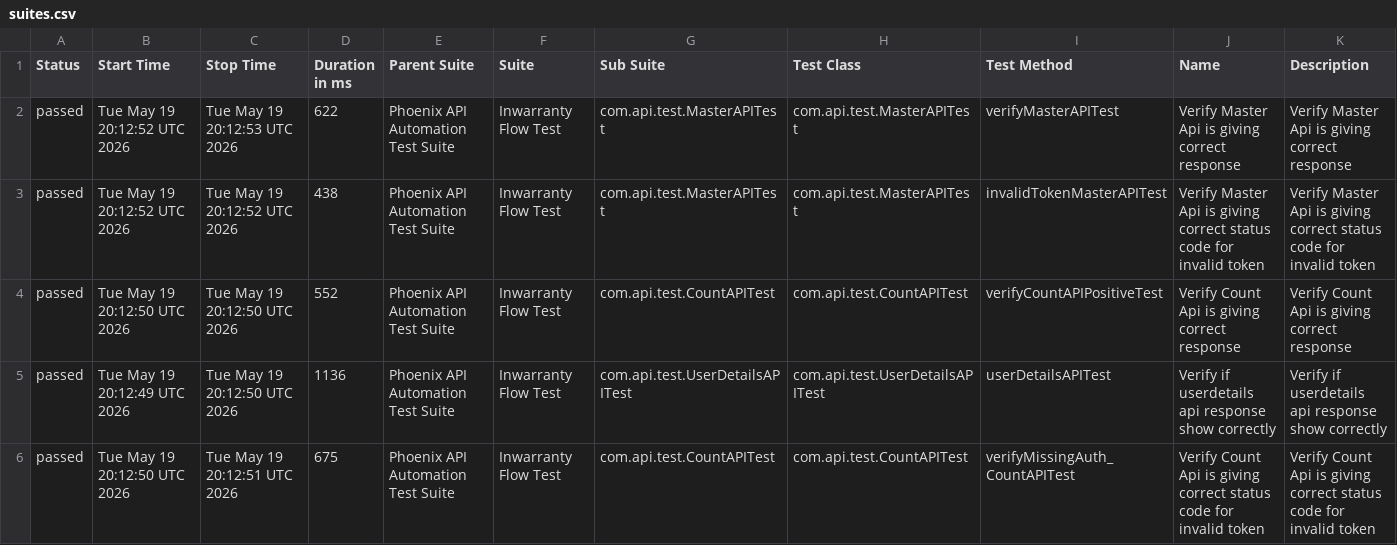
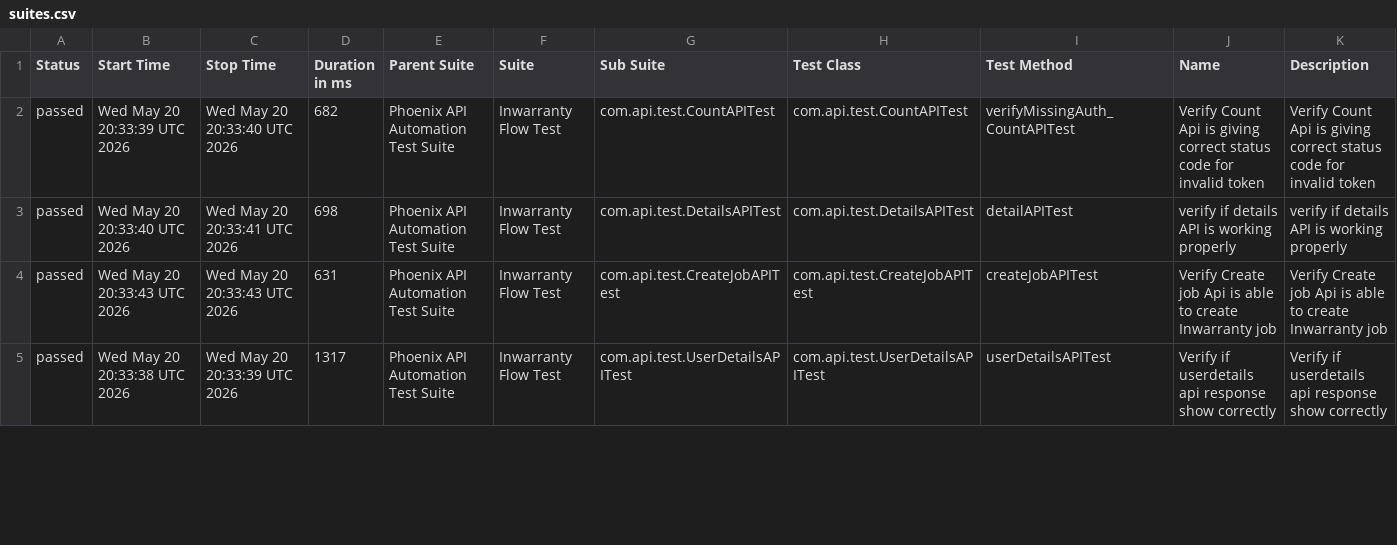
Before and after one commit to sailesh123kumar/PhoenixTestAutomationFramework, a CSV file: data/suites.csv, drawn as a sheet; only a part is shown; the diff covers the shown part only.

```diff
--- a/data/suites.csv
+++ b/data/suites.csv
@@ -1,6 +1,5 @@
 "Status","Start Time","Stop Time","Duration in ms","Parent Suite","Suite","Sub Suite","Test Class","Test Method","Name","Description"
-"passed","Tue May 19 20:12:52 UTC 2026","Tue May 19 20:12:53 UTC 2026","622","Phoenix API Automation Test Suite","Inwarranty Flow Test","com.api.test.MasterAPITest","com.api.test.MasterAPITest","verifyMasterAPITest","Verify Master Api is giving correct response","Verify Master Api is giving correct response"
-"passed","Tue May 19 20:12:52 UTC 2026","Tue May 19 20:12:52 UTC 2026","438","Phoenix API Automation Test Suite","Inwarranty Flow Test","com.api.test.MasterAPITest","com.api.test.MasterAPITest","invalidTokenMasterAPITest","Verify Master Api is giving correct status code for invalid token","Verify Master Api is giving correct status code for invalid token"
-"passed","Tue May 19 20:12:50 UTC 2026","Tue May 19 20:12:50 UTC 2026","552","Phoenix API Automation Test Suite","Inwarranty Flow Test","com.api.test.CountAPITest","com.api.test.CountAPITest","verifyCountAPIPositiveTest","Verify Count Api is giving correct response","Verify Count Api is giving correct response"
-"passed","Tue May 19 20:12:49 UTC 2026","Tue May 19 20:12:50 UTC 2026","1136","Phoenix API Automation Test Suite","Inwarranty Flow Test","com.api.test.UserDetailsAPITest","com.api.test.UserDetailsAPITest","userDetailsAPITest","Verify if userdetails api response show correctly","Verify if userdetails api response show correctly"
-"passed","Tue May 19 20:12:50 UTC 2026","Tue May 19 20:12:51 UTC 2026","675","Phoenix API Automation Test Suite","Inwarranty Flow Test","com.api.test.CountAPITest","com.api.test.CountAPITest","verifyMissingAuth_CountAPITest","Verify Count Api is giving correct status code for invalid token","Verify Count Api is giving correct status code for invalid token"
+"passed","Wed May 20 20:33:39 UTC 2026","Wed May 20 20:33:40 UTC 2026","682","Phoenix API Automation Test Suite","Inwarranty Flow Test","com.api.test.CountAPITest","com.api.test.CountAPITest","verifyMissingAuth_CountAPITest","Verify Count Api is giving correct status code for invalid token","Verify Count Api is giving correct status code for invalid token"
+"passed","Wed May 20 20:33:40 UTC 2026","Wed May 20 20:33:41 UTC 2026","698","Phoenix API Automation Test Suite","Inwarranty Flow Test","com.api.test.DetailsAPITest","com.api.test.DetailsAPITest","detailAPITest","verify if details API is working properly","verify if details API is working properly"
+"passed","Wed May 20 20:33:43 UTC 2026","Wed May 20 20:33:43 UTC 2026","631","Phoenix API Automation Test Suite","Inwarranty Flow Test","com.api.test.CreateJobAPITest","com.api.test.CreateJobAPITest","createJobAPITest","Verify Create job Api is able to create Inwarranty job","Verify Create job Api is able to create Inwarranty job"
+"passed","Wed May 20 20:33:38 UTC 2026","Wed May 20 20:33:39 UTC 2026","1317","Phoenix API Automation Test Suite","Inwarranty Flow Test","com.api.test.UserDetailsAPITest","com.api.test.UserDetailsAPITest","userDetailsAPITest","Verify if userdetails api response show correctly","Verify if userdetails api response show correctly"
```
Also changed, not shown: 1 added row and 30 edited cells elsewhere in this file, data/behaviors.csv, 47 other files.
